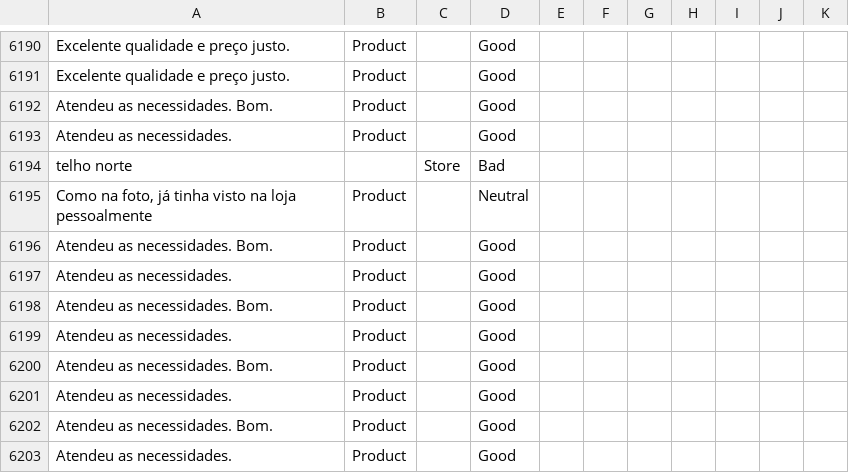
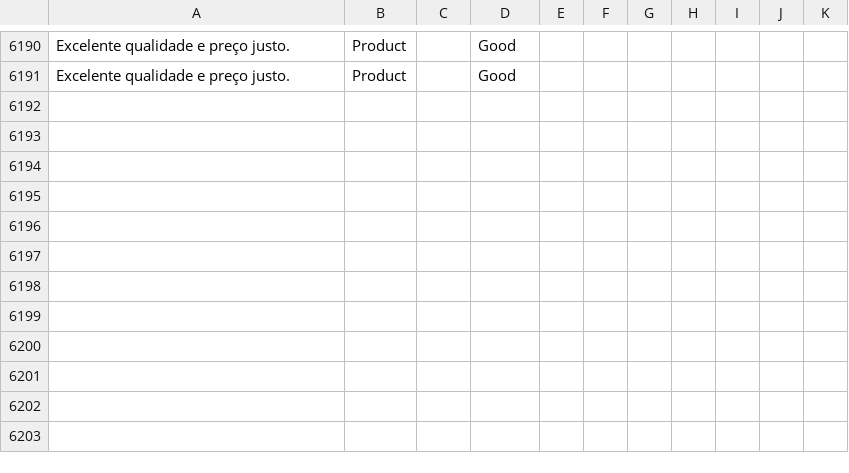
Before and after one commit to diegothuran/Rambo-Wine, a CSV file: textClassification/SentimentAnalisys/Data/database.csv, drawn as a sheet; only a part is shown, gaps mark what is left out; the diff names each change by its address in the sheet, - before the commit and + after, or states it on an @@ line.

```diff
--- a/textClassification/SentimentAnalisys/Data/database.csv
+++ b/textClassification/SentimentAnalisys/Data/database.csv
-row 6192: Atendeu as necessidades. Bom. | Product |  | Good
-row 6193: Atendeu as necessidades. | Product |  | Good
-row 6194: telho norte |  | Store | Bad
-row 6195: Como na foto, já tinha visto na loja pessoalmente | Product |  | Neutral
-row 6196: Atendeu as necessidades. Bom. | Product |  | Good
-row 6197: Atendeu as necessidades. | Product |  | Good
-row 6198: Atendeu as necessidades. Bom. | Product |  | Good
-row 6199: Atendeu as necessidades. | Product |  | Good
-row 6200: Atendeu as necessidades. Bom. | Product |  | Good
-row 6201: Atendeu as necessidades. | Product |  | Good
-row 6202: Atendeu as necessidades. Bom. | Product |  | Good
-row 6203: Atendeu as necessidades. | Product |  | Good
```
Also changed, not shown: 8 other files.
